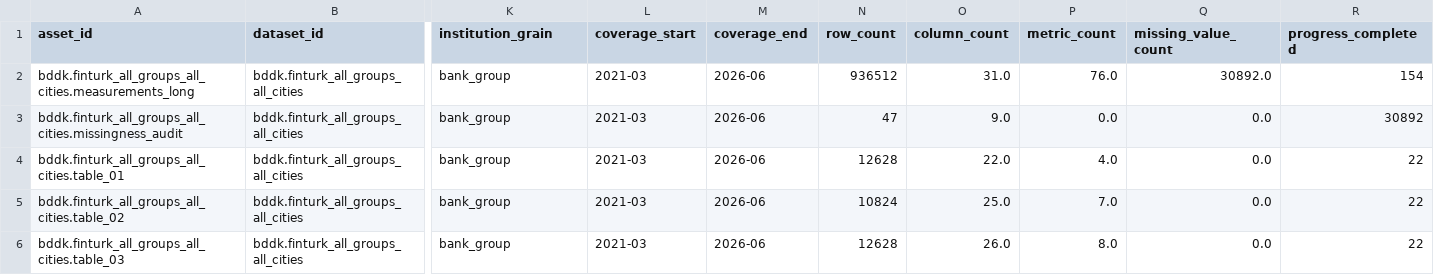
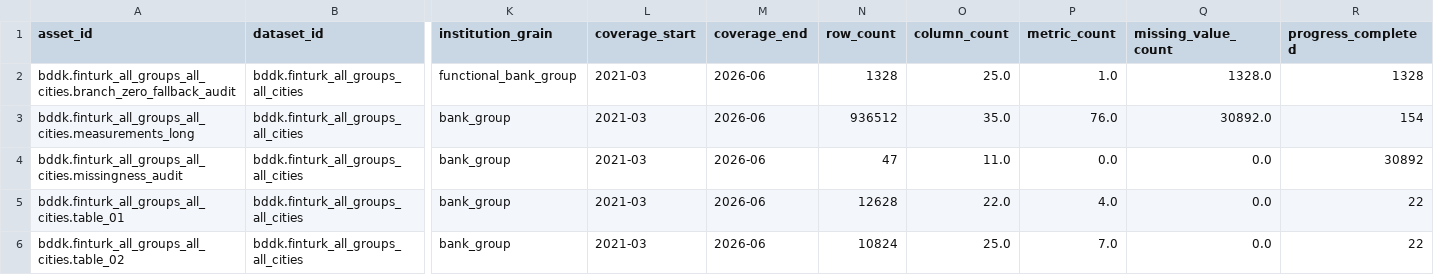
Before and after one commit to EminDurmuSS/agentic-data-analytics, a CSV file: data_pipeline/catalog/unified/unified_data_catalog.csv, drawn as a sheet; only a part is shown, gaps mark what is left out; the shorter side is filled out with more unchanged rows; addresses are those after the commit; rows hold the shown columns only; the diff names each change by its address in the sheet, - before the commit and + after, or states it on an @@ line.

```diff
--- a/data_pipeline/catalog/unified/unified_data_catalog.csv
+++ b/data_pipeline/catalog/unified/unified_data_catalog.csv
+row 2: bddk.finturk_all_groups_all_cities.branch_zero_fallback_audit | bddk.finturk_all_groups_all_cities | functional_bank_group | 2021-03 | 2026-06 | 1328 | 25.0 | 1.0 | 1328.0 | 1328
-O3 (column_count): 31.0
+O3 (column_count): 35.0
-O4 (column_count): 9.0
+O4 (column_count): 11.0
```
Also changed, not shown: data_pipeline/bddk/processed/finturk_all_groups_all_cities/missingness_audit.csv, 30 other files.
